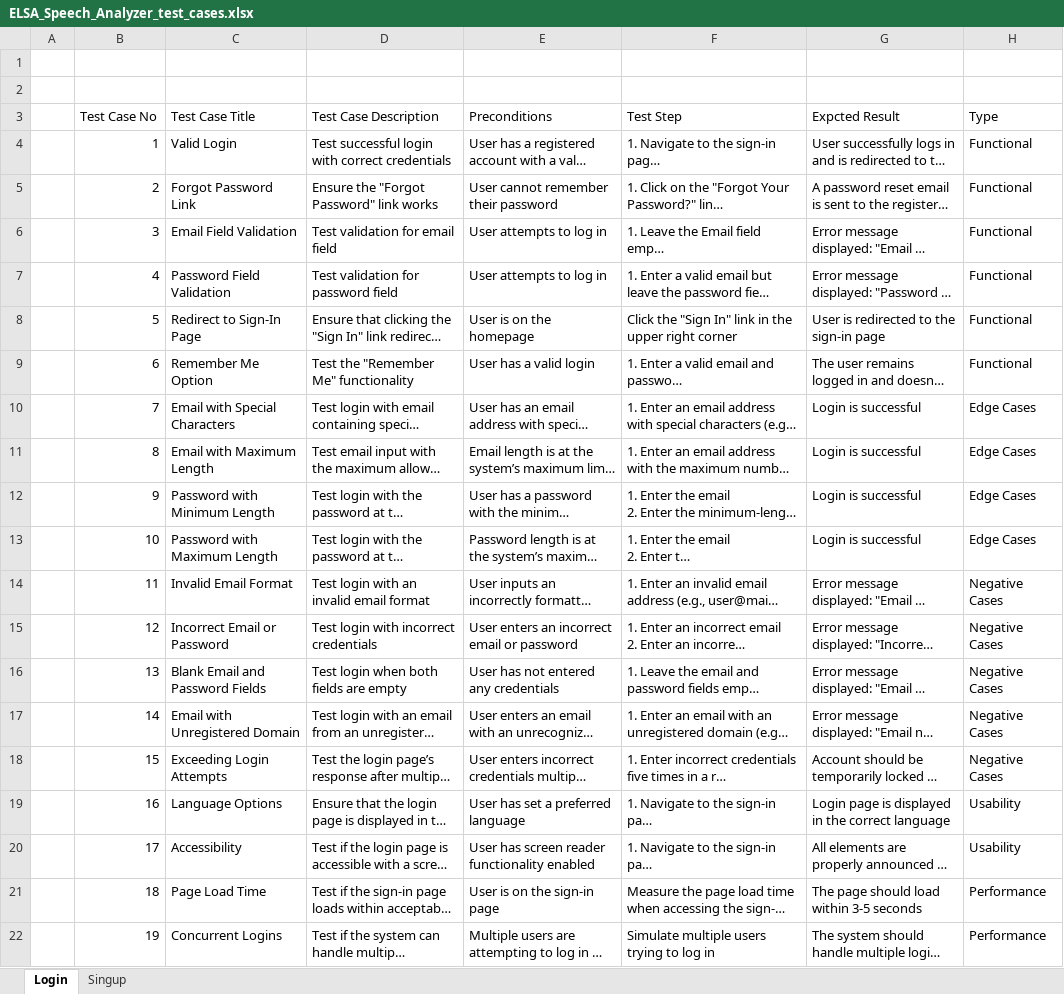
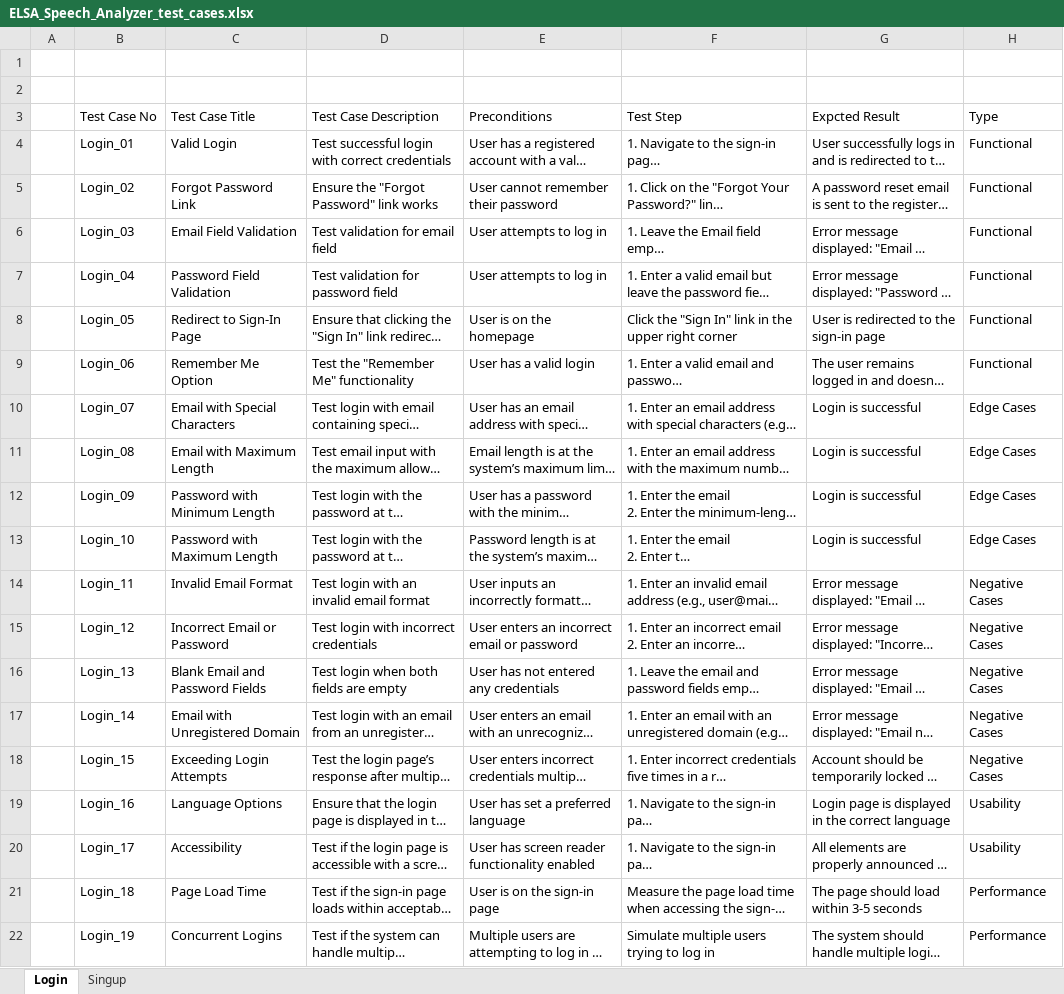
Before and after one commit to trungkien681989/playwright-demo, an Excel workbook: ELSA_Speech_Analyzer_test_cases.xlsx, sheet Login, drawn as a sheet; long unchanged cells end in …; values as stored, in another font and other column widths than the file's, no borders; table styles not drawn; the diff names each change by its address in the sheet, - before the commit and + after, or states it on an @@ line.

Commit message:
Update ELSA_Speech_Analyzer_test_cases.xlsx

```diff
--- a/ELSA_Speech_Analyzer_test_cases.xlsx (sheet Login)
+++ b/ELSA_Speech_Analyzer_test_cases.xlsx (sheet Login)
-B4 (Test Case No): 1
+B4 (Test Case No): Login_01
-B5 (Test Case No): 2
+B5 (Test Case No): Login_02
-B6 (Test Case No): 3
+B6 (Test Case No): Login_03
-B7 (Test Case No): 4
+B7 (Test Case No): Login_04
-B8 (Test Case No): 5
+B8 (Test Case No): Login_05
-B9 (Test Case No): 6
+B9 (Test Case No): Login_06
-B10 (Test Case No): 7
+B10 (Test Case No): Login_07
-B11 (Test Case No): 8
+B11 (Test Case No): Login_08
-B12 (Test Case No): 9
+B12 (Test Case No): Login_09
-B13 (Test Case No): 10
+B13 (Test Case No): Login_10
-B14 (Test Case No): 11
+B14 (Test Case No): Login_11
-B15 (Test Case No): 12
+B15 (Test Case No): Login_12
-B16 (Test Case No): 13
+B16 (Test Case No): Login_13
-B17 (Test Case No): 14
+B17 (Test Case No): Login_14
-B18 (Test Case No): 15
+B18 (Test Case No): Login_15
-B19 (Test Case No): 16
+B19 (Test Case No): Login_16
-B20 (Test Case No): 17
+B20 (Test Case No): Login_17
-B21 (Test Case No): 18
+B21 (Test Case No): Login_18
-B22 (Test Case No): 19
+B22 (Test Case No): Login_19
```
Also changed, not shown: sheet Singup.
